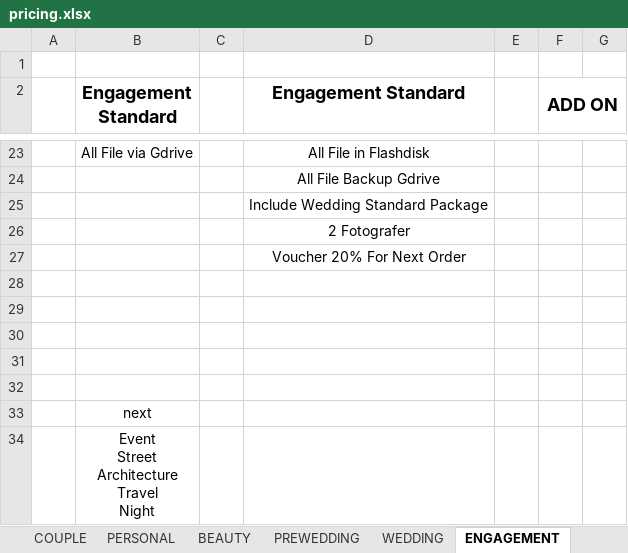
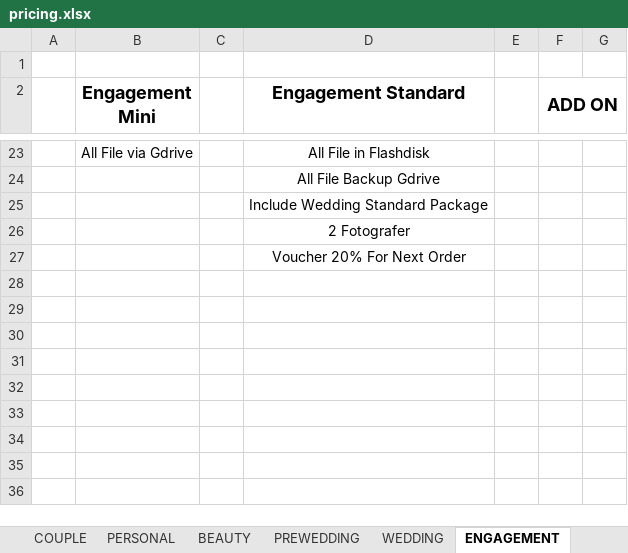
Before and after one commit to bagusbatra/BB-Photography, an Excel workbook: Documentation Planning/pricing.xlsx, sheet ENGAGEMENT, drawn as a sheet; only a part is shown, gaps mark what is left out; values as stored, in another font and other column widths than the file's, no borders; ↵ is a line break in a cell; the diff names each change by its address in the sheet, - before the commit and + after, or states it on an @@ line.

```diff
--- a/Documentation Planning/pricing.xlsx (sheet ENGAGEMENT)
+++ b/Documentation Planning/pricing.xlsx (sheet ENGAGEMENT)
-B2: Engagement Standard
+B2: Engagement Mini
-row 28: (empty)
-row 29: (empty)
-row 30: (empty)
-row 31: (empty)
-row 32: (empty)
-row 33:  | next
-row 34:  | Event ↵ Street ↵ Architecture ↵ Travel ↵ Night
```
Also changed, not shown: other sheet tabs, charts or pictures, 6 other files.
